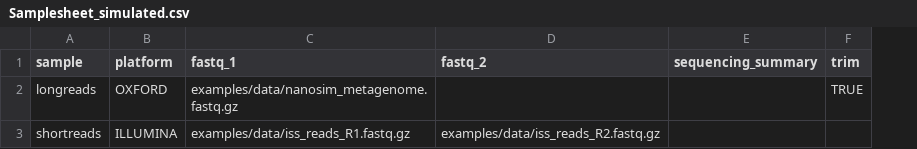
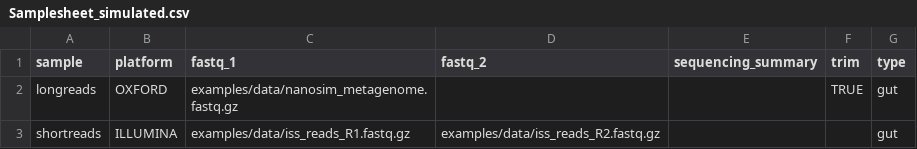
Before and after one commit to jhuapl-bio/taxtriage, a CSV file: examples/Samplesheet_simulated.csv, drawn as a sheet; the diff names each change by its address in the sheet, - before the commit and + after, or states it on an @@ line.

```diff
--- a/examples/Samplesheet_simulated.csv
+++ b/examples/Samplesheet_simulated.csv
+column G (type), rows 2-3: gut | gut
```
Also changed, not shown: 1 other file.
